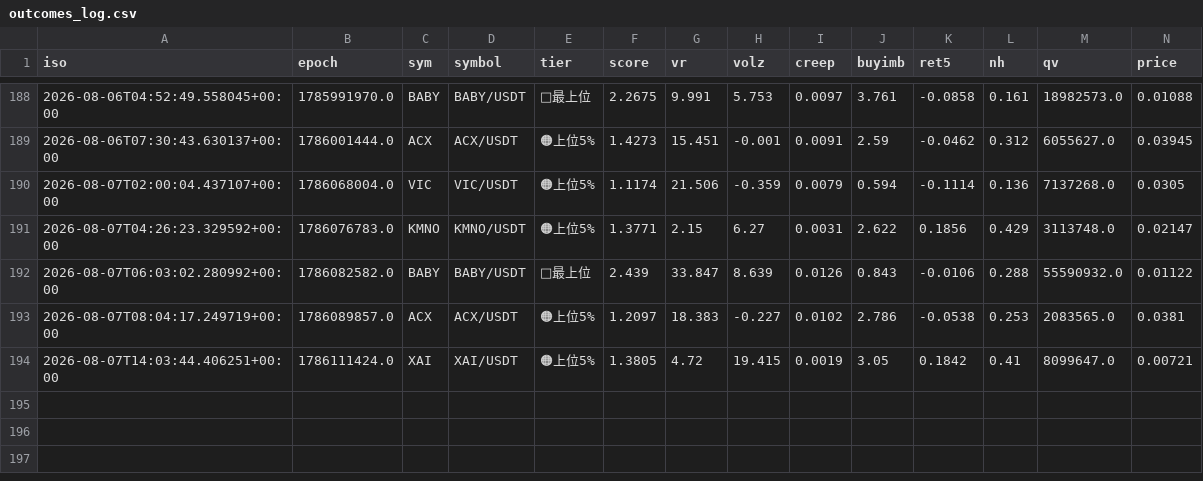
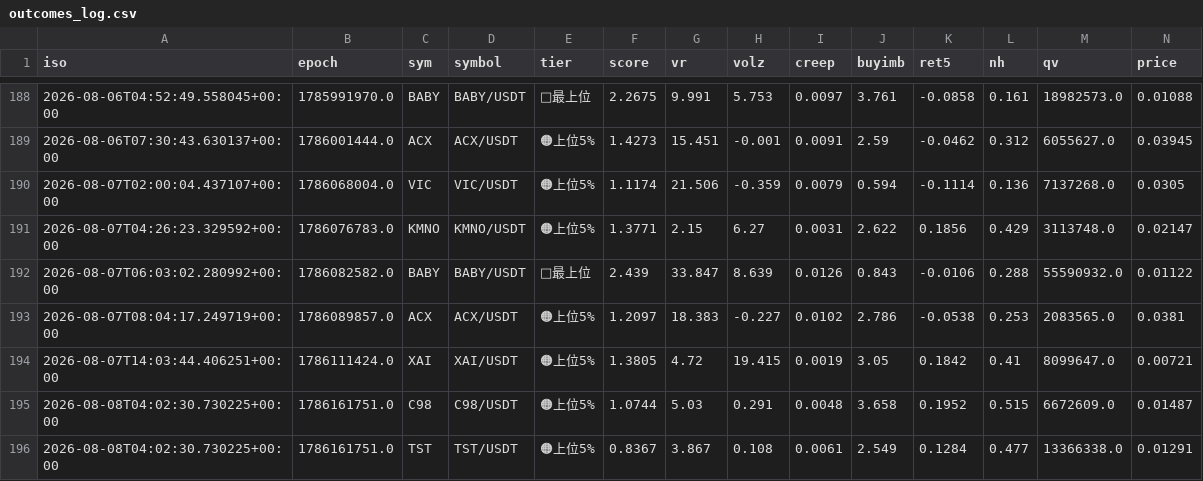
Before and after one commit to divisas072-ui/pump_scan.py, a CSV file: outcomes_log.csv, drawn as a sheet; only a part is shown, gaps mark what is left out; rows hold the shown columns only; the diff names each change by its address in the sheet, - before the commit and + after, or states it on an @@ line.

```diff
--- a/outcomes_log.csv
+++ b/outcomes_log.csv
+row 195: 2026-08-08T04:02:30.730225+00:00 | 1786161751.0 | C98 | C98/USDT | 🟠上位5% | 1.0744 | 5.03 | 0.291 | 0.0048 | 3.658 | 0.1952 | 0.515 | 6672609.0 | 0.01487
+row 196: 2026-08-08T04:02:30.730225+00:00 | 1786161751.0 | TST | TST/USDT | 🟠上位5% | 0.8367 | 3.867 | 0.108 | 0.0061 | 2.549 | 0.1284 | 0.477 | 13366338.0 | 0.01291
```
Also changed, not shown: alerts_log.csv, 2 other files.
